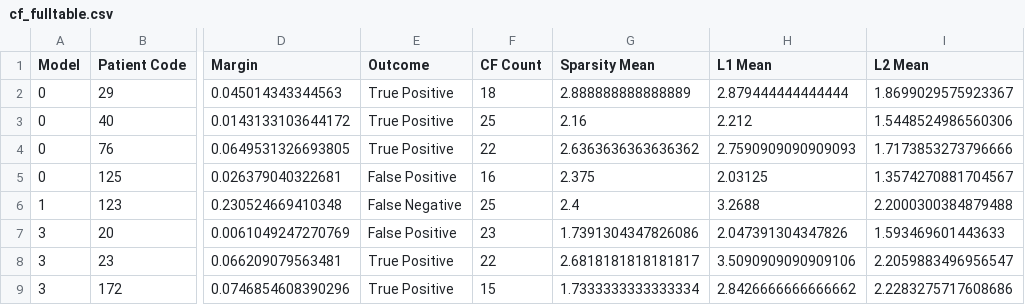
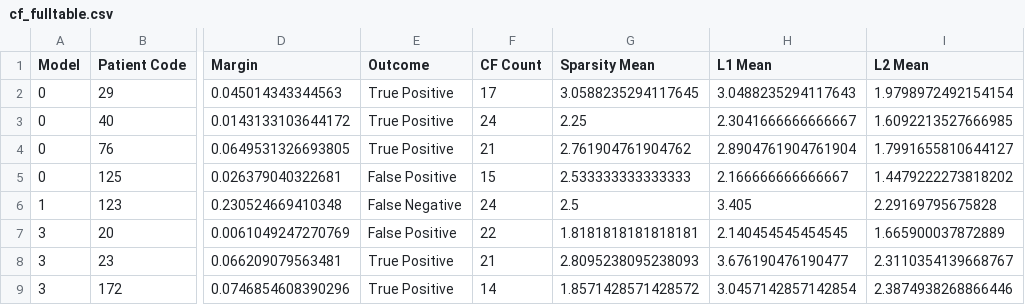
Before and after one commit to acbriza/dpn2026, a CSV file: manuscript/references/postreport/counterfactuals/cf_fulltable.csv, drawn as a sheet; only a part is shown, gaps mark what is left out; the diff names each change by its address in the sheet, - before the commit and + after, or states it on an @@ line.

```diff
--- a/manuscript/references/postreport/counterfactuals/cf_fulltable.csv
+++ b/manuscript/references/postreport/counterfactuals/cf_fulltable.csv
-F2 (CF Count): 18
+F2 (CF Count): 17
-G2 (Sparsity Mean): 2.888888888888889
+G2 (Sparsity Mean): 3.0588235294117645
-H2 (L1 Mean): 2.879444444444444
+H2 (L1 Mean): 3.0488235294117643
-I2 (L2 Mean): 1.8699029575923367
+I2 (L2 Mean): 1.9798972492154154
-F3 (CF Count): 25
+F3 (CF Count): 24
-G3 (Sparsity Mean): 2.16
+G3 (Sparsity Mean): 2.25
-H3 (L1 Mean): 2.212
+H3 (L1 Mean): 2.3041666666666667
-I3 (L2 Mean): 1.5448524986560306
+I3 (L2 Mean): 1.6092213527666985
-F4 (CF Count): 22
+F4 (CF Count): 21
-G4 (Sparsity Mean): 2.6363636363636362
+G4 (Sparsity Mean): 2.761904761904762
-H4 (L1 Mean): 2.7590909090909093
+H4 (L1 Mean): 2.8904761904761904
-I4 (L2 Mean): 1.7173853273796666
+I4 (L2 Mean): 1.7991655810644127
-F5 (CF Count): 16
+F5 (CF Count): 15
-G5 (Sparsity Mean): 2.375
+G5 (Sparsity Mean): 2.533333333333333
-H5 (L1 Mean): 2.03125
+H5 (L1 Mean): 2.166666666666667
-I5 (L2 Mean): 1.3574270881704567
+I5 (L2 Mean): 1.4479222273818202
-F6 (CF Count): 25
+F6 (CF Count): 24
-G6 (Sparsity Mean): 2.4
+G6 (Sparsity Mean): 2.5
-H6 (L1 Mean): 3.2688
+H6 (L1 Mean): 3.405
-I6 (L2 Mean): 2.2000300384879488
+I6 (L2 Mean): 2.29169795675828
-F7 (CF Count): 23
+F7 (CF Count): 22
-G7 (Sparsity Mean): 1.7391304347826086
+G7 (Sparsity Mean): 1.8181818181818181
-H7 (L1 Mean): 2.047391304347826
+H7 (L1 Mean): 2.140454545454545
-I7 (L2 Mean): 1.593469601443633
+I7 (L2 Mean): 1.665900037872889
-F8 (CF Count): 22
+F8 (CF Count): 21
-G8 (Sparsity Mean): 2.6818181818181817
+G8 (Sparsity Mean): 2.8095238095238093
-H8 (L1 Mean): 3.5090909090909106
+H8 (L1 Mean): 3.676190476190477
-I8 (L2 Mean): 2.2059883496956547
+I8 (L2 Mean): 2.3110354139668767
-F9 (CF Count): 15
+F9 (CF Count): 14
-G9 (Sparsity Mean): 1.7333333333333334
+G9 (Sparsity Mean): 1.8571428571428572
-H9 (L1 Mean): 2.8426666666666662
+H9 (L1 Mean): 3.0457142857142854
-I9 (L2 Mean): 2.2283275717608686
+I9 (L2 Mean): 2.3874938268866446
```
Also changed, not shown: manuscript/references/postreport/counterfactuals/cf_changed_features.csv, manuscript/references/postreport/counterfactuals/ioi_summary_per_model.csv, 5 other files.
